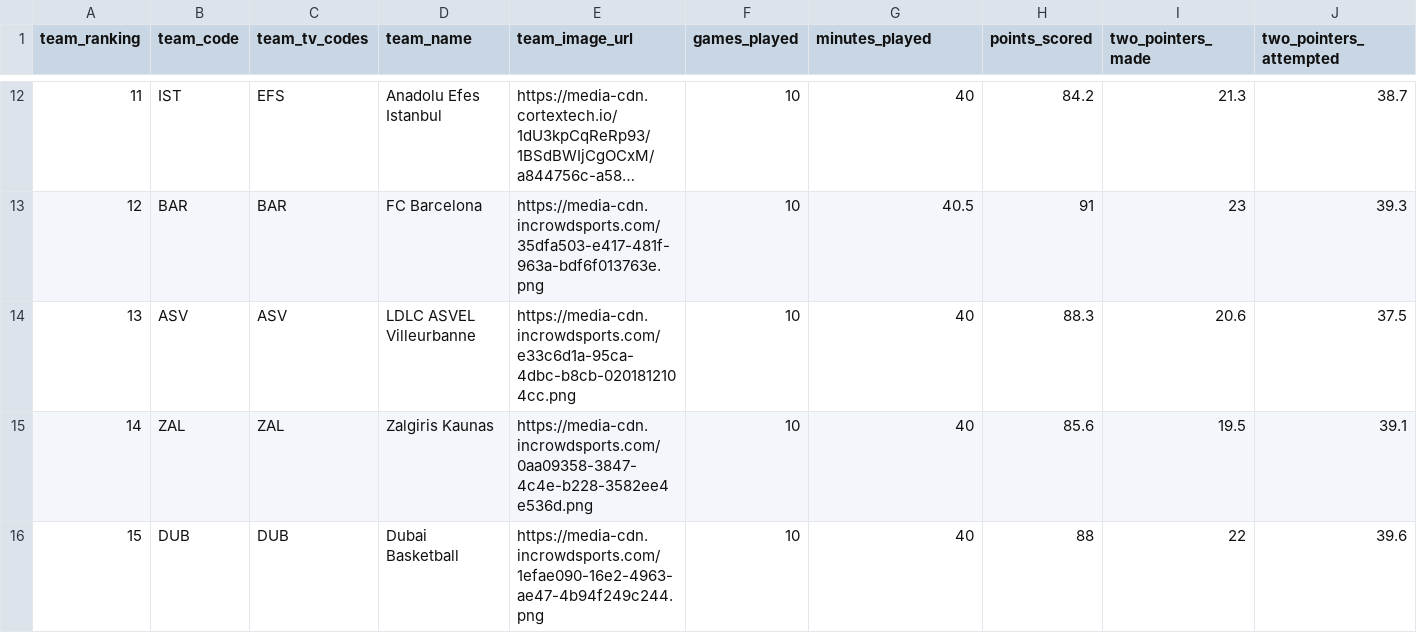
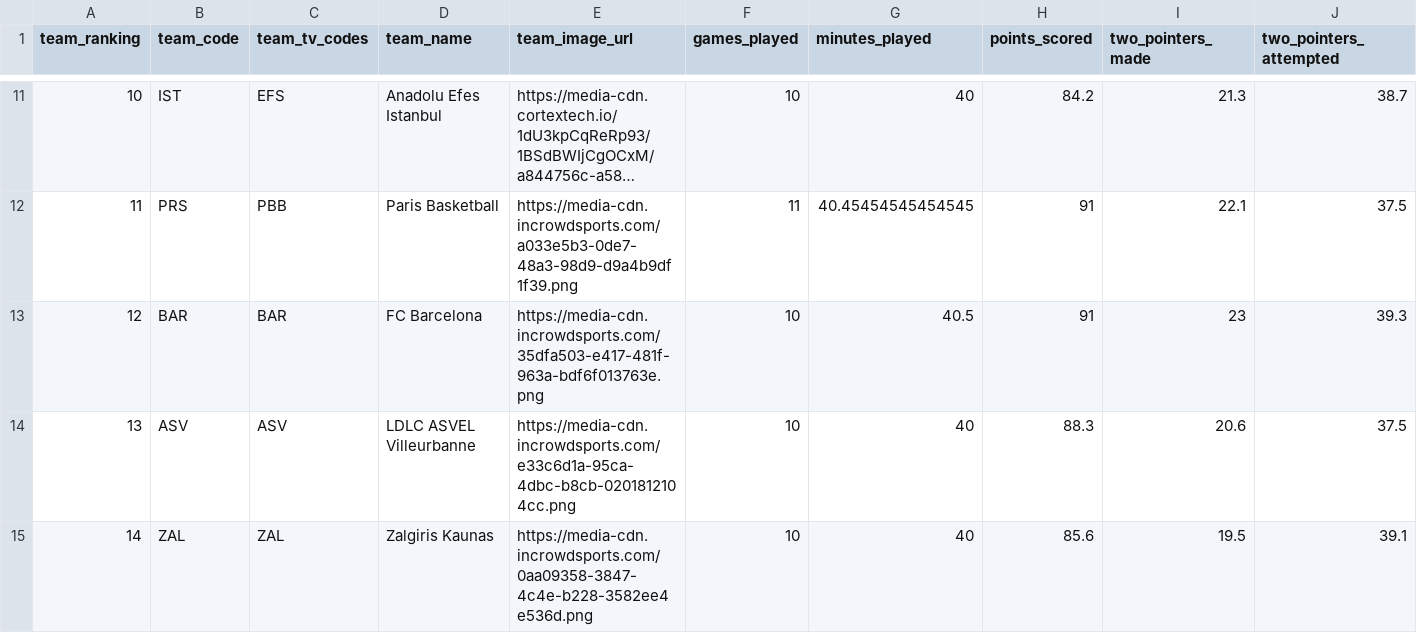
Before and after one commit to IvoVillanueva/EUROLIGAS, a CSV file: data/euroleague_team_stats_traditional_2026-27.csv, drawn as a sheet; only a part is shown, gaps mark what is left out; the shorter side is filled out with more unchanged rows; long unchanged cells end in …; addresses are those after the commit; rows hold the shown columns only; the diff covers the shown part only; the diff names each change by its address in the sheet, - before the commit and + after, or states it on an @@ line.

```diff
--- a/data/euroleague_team_stats_traditional_2026-27.csv
+++ b/data/euroleague_team_stats_traditional_2026-27.csv
-A11 (team_ranking): 11
+A11 (team_ranking): 10
+row 12: 11 | PRS | PBB | Paris Basketball | https://media-cdn.incrowdsports.com/a033e5b3-0de7-48a3-98d9-d9a4b9df1f39.png | 11 | 40.45454545454545 | 91 | 22.1 | 37.5
```
Also changed, not shown: 1 added row, 2 removed rows and 45 edited cells elsewhere in this file, data/eurocup_player_stats_advanced_2026-27.csv, data/eurocup_player_stats_misc_2026-27.csv, 11 other files.
